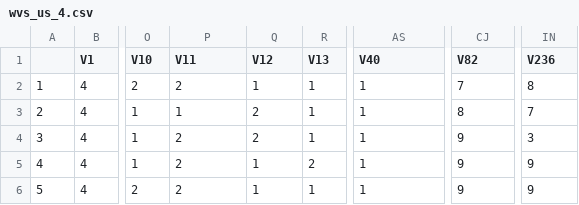
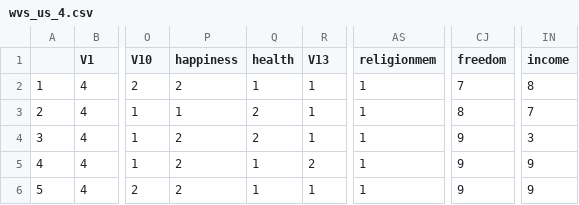
Before and after one commit to manyu26/PsychLearnR, a CSV file: wvs_us_4.csv, drawn as a sheet; only a part is shown, gaps mark what is left out; the diff names each change by its address in the sheet, - before the commit and + after, or states it on an @@ line.

Commit message:
data updates

```diff
--- a/wvs_us_4.csv
+++ b/wvs_us_4.csv
-P1: V11
+P1: happiness
-Q1: V12
+Q1: health
-AS1: V40
+AS1: religionmem
-CJ1: V82
+CJ1: freedom
-IN1: V236
+IN1: income
```
Also changed, not shown: 8 other files.
